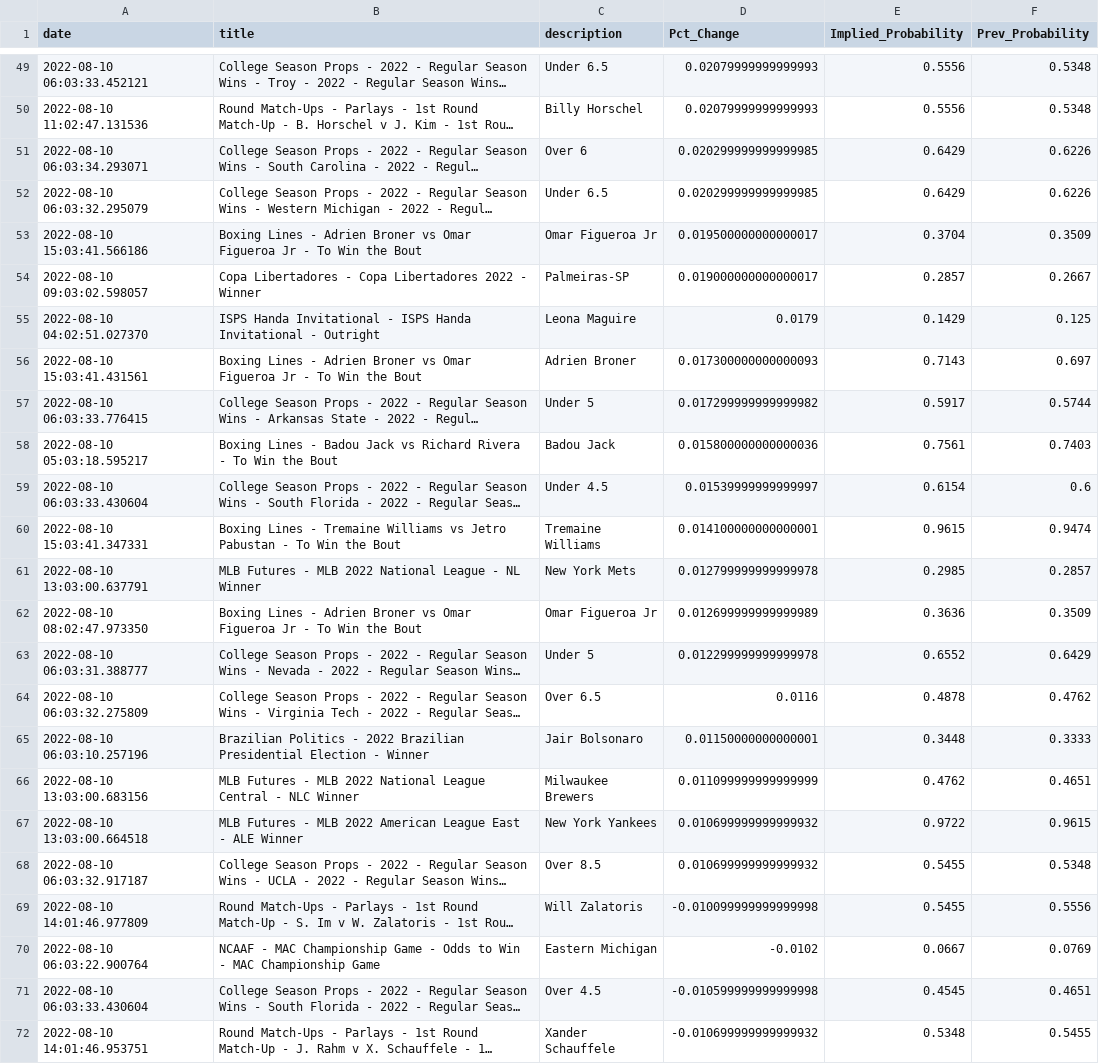
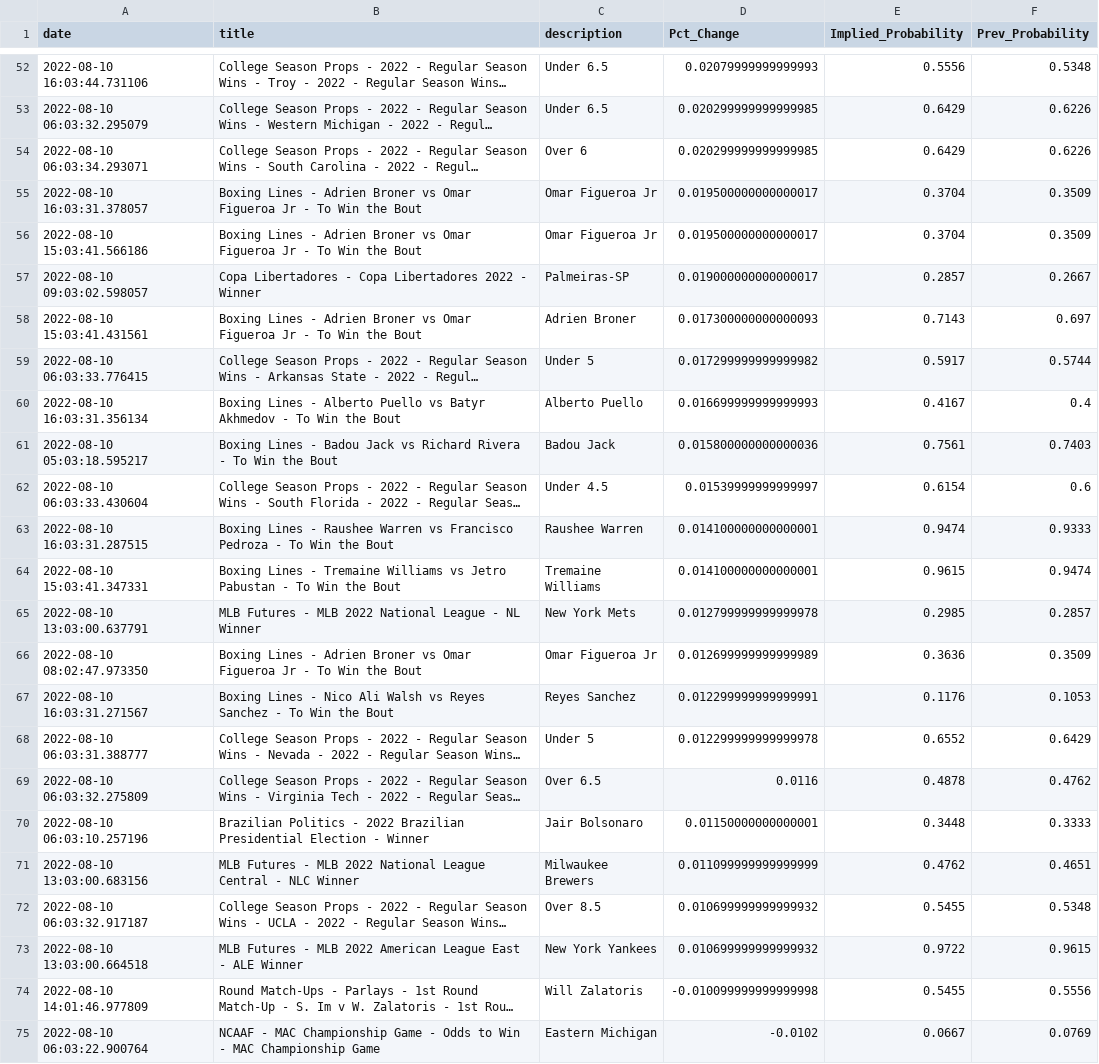
Before and after one commit to aaroncolesmith/bovada_data, a CSV file: bovada_scatter.csv, drawn as a sheet; only a part is shown, gaps mark what is left out; the shorter side is filled out with more unchanged rows; long unchanged cells end in …; removed rows and columns are numbered as before the commit, all else as after; the diff covers the shown part only; the diff names each change by its address in the sheet, - before the commit and + after, or states it on an @@ line.

```diff
--- a/bovada_scatter.csv
+++ b/bovada_scatter.csv
-A52 (date): 2022-08-10 06:03:33.452121
+A52 (date): 2022-08-10 16:03:44.731106
@@ row 50 moved to row 39: 2022-08-10 11:02:47.131536 @@
@@ row 52 moved to row 53: 2022-08-10 06:03:32.295079 @@
+row 55: 2022-08-10 16:03:31.378057 | Boxing Lines - Adrien Broner vs Omar Figueroa Jr - To Win the Bout | Omar Figueroa Jr | 0.019500000000000017 | 0.3704 | 0.3509
-row 55: 2022-08-10 04:02:51.027370 | ISPS Handa Invitational - ISPS Handa Invitational - Outright | Leona Maguire | 0.0179 | 0.1429 | 0.125
+row 60: 2022-08-10 16:03:31.356134 | Boxing Lines - Alberto Puello vs Batyr Akhmedov - To Win the Bout | Alberto Puello | 0.016699999999999993 | 0.4167 | 0.4
+row 63: 2022-08-10 16:03:31.287515 | Boxing Lines - Raushee Warren vs Francisco Pedroza - To Win the Bout | Raushee Warren | 0.014100000000000001 | 0.9474 | 0.9333
+row 67: 2022-08-10 16:03:31.271567 | Boxing Lines - Nico Ali Walsh vs Reyes Sanchez - To Win the Bout | Reyes Sanchez | 0.012299999999999991 | 0.1176 | 0.1053
@@ row 68 moved to row 72: 2022-08-10 06:03:32.917187 @@
```
Also changed, not shown: 12 added rows, 4 removed rows, 40 moved rows and 2 edited cells elsewhere in this file, 1 other file.
